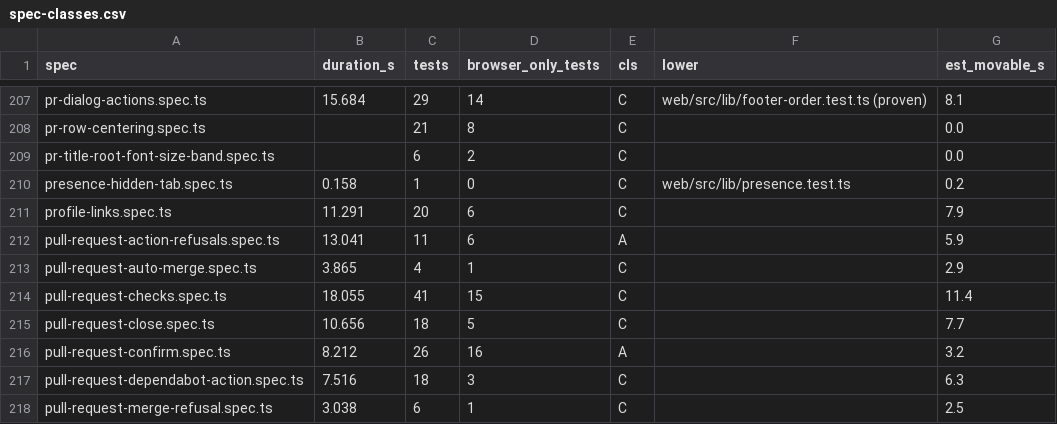
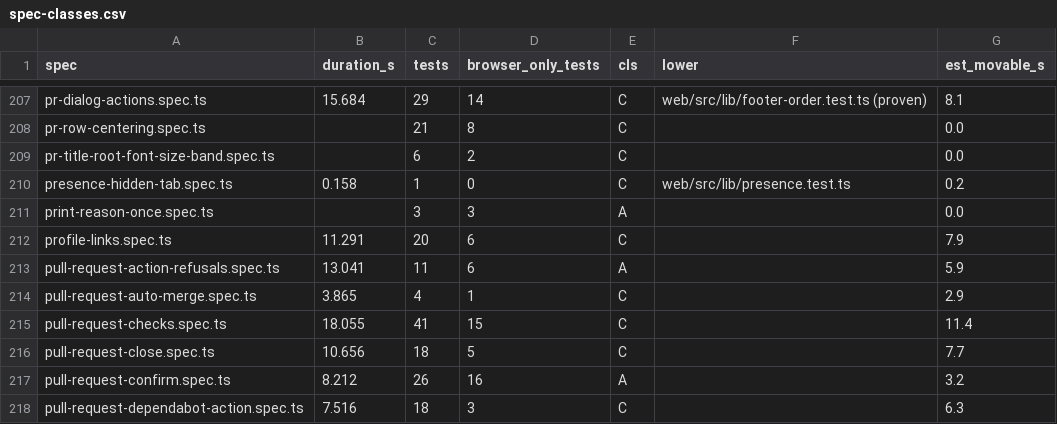
Before and after one commit to alrayyes/forge-dashboard, a CSV file: docs/e2e-audit/spec-classes.csv, drawn as a sheet; only a part is shown, gaps mark what is left out; the shorter side is filled out with more unchanged rows.

Commit message:
feat: print the conflict, checking and held-rerun reasons once
A confirmed conflict in the pop-up no longer repeats itself in the Out of date
chip, and the locked Update branch is described by the printed status block
instead of its own note. Forgejo's checking state is the line "Merge after
conflict check" with no pill saying it again. An unconfirmed conflict prints
its reason as text with no tap and no hover-only hint. A held rerun says
"Rerun queued" on the button only.

Follows #4535.

Closes #4531

```diff
--- a/docs/e2e-audit/spec-classes.csv
+++ b/docs/e2e-audit/spec-classes.csv
@@ -210,2 +210,3 @@ pr-title-root-font-size-band.spec.ts,,6,2,C,,0.0
 presence-hidden-tab.spec.ts,0.158,1,0,C,web/src/lib/presence.test.ts,0.2
+print-reason-once.spec.ts,,3,3,A,,0.0
 profile-links.spec.ts,11.291,20,6,C,,7.9
```
Also changed, not shown: 20 other files.
